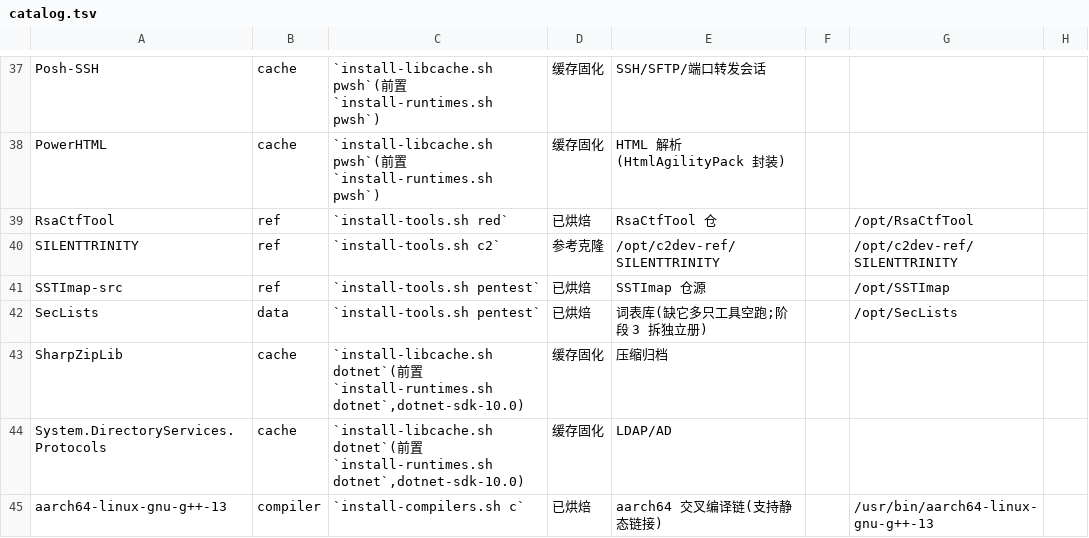
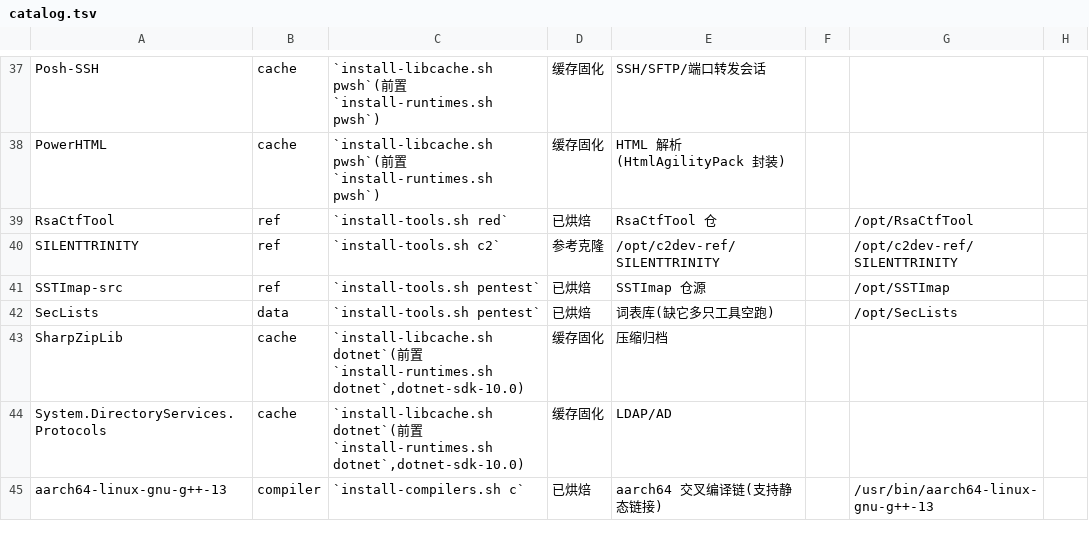
Before and after one commit to raystyle/pi-rs-runtime, a TSV file: scripts/ctl/data/catalog.tsv, drawn as a sheet; only a part is shown, gaps mark what is left out; the diff covers the shown part only; the diff names each change by its address in the sheet, - before the commit and + after, or states it on an @@ line.

```diff
--- a/scripts/ctl/data/catalog.tsv
+++ b/scripts/ctl/data/catalog.tsv
-E42: 词表库(缺它多只工具空跑;阶段 3 拆独立册)
+E42: 词表库(缺它多只工具空跑)
```
Also changed, not shown: 4 edited cells elsewhere in this file, 59 other files.
